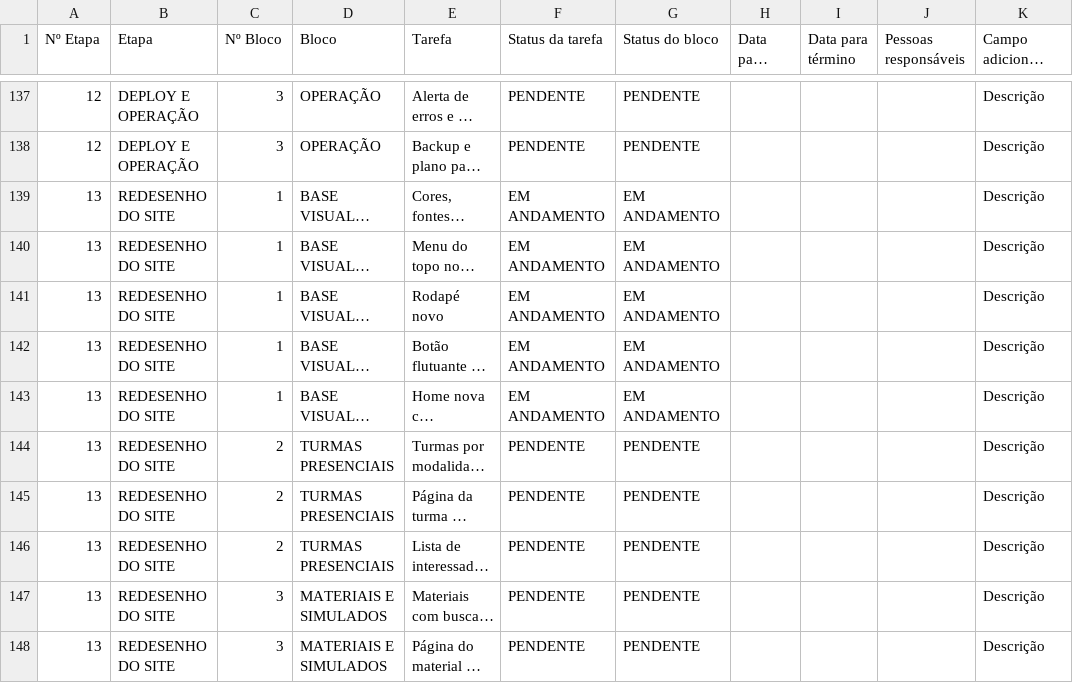
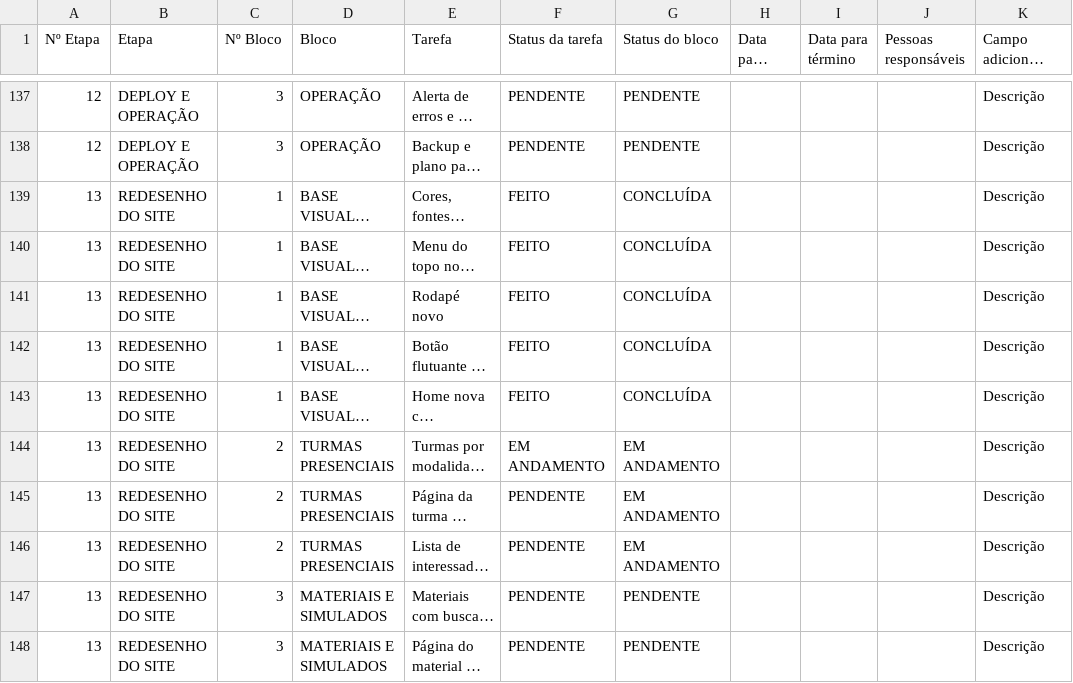
Before and after one commit to gestaoquadia-max/site-quad-atual, a CSV file: BACKLOG.csv, drawn as a sheet; only a part is shown, gaps mark what is left out; long unchanged cells end in …; the diff names each change by its address in the sheet, - before the commit and + after, or states it on an @@ line.

```diff
--- a/BACKLOG.csv
+++ b/BACKLOG.csv
-F139:F143 (Status da tarefa): EM ANDAMENTO
+F139:F143 (Status da tarefa): FEITO
-G139:G143 (Status do bloco): EM ANDAMENTO
+G139:G143 (Status do bloco): CONCLUÍDA
-F144 (Status da tarefa): PENDENTE
+F144 (Status da tarefa): EM ANDAMENTO
-G144:G146 (Status do bloco): PENDENTE
+G144:G146 (Status do bloco): EM ANDAMENTO
```
Also changed, not shown: docs/BACKLOG.csv, 11 other files.
